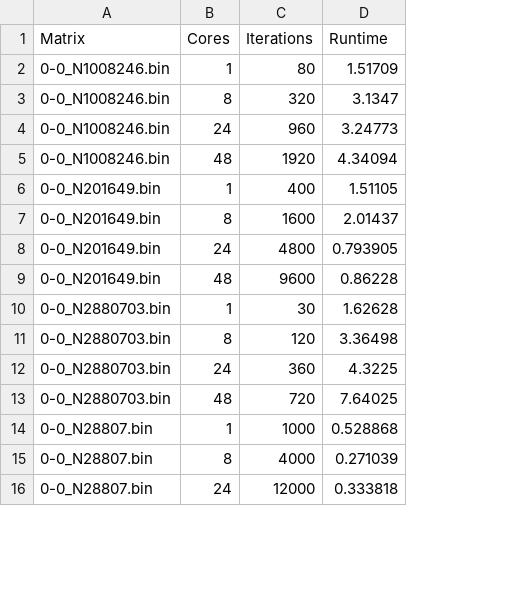
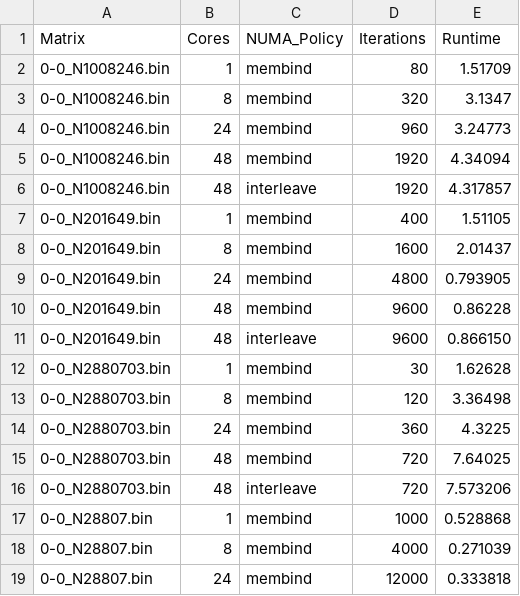
Before and after one commit to engelsm/MA-bench-framework, a CSV file: benchmark/spmv/itertest.csv, drawn as a sheet; only a part is shown; addresses are those after the commit; the diff covers the shown part only; the diff names each change by its address in the sheet, - before the commit and + after, or states it on an @@ line.

Commit message:
integrate different numa policies into spmv benchmark

```diff
--- a/benchmark/spmv/itertest.csv
+++ b/benchmark/spmv/itertest.csv
+column C (NUMA_Policy), rows 2-5: all membind; rows 7-10: all membind; rows 12-15: all membind; rows 17-19: all membind
+row 6: 0-0_N1008246.bin | 48 | interleave | 1920 | 4.317857
+row 11: 0-0_N201649.bin | 48 | interleave | 9600 | 0.866150
+row 16: 0-0_N2880703.bin | 48 | interleave | 720 | 7.573206
```
Also changed, not shown: 8 added rows elsewhere in this file, benchmark/spmv/bench_plan.csv, 3 other files.
